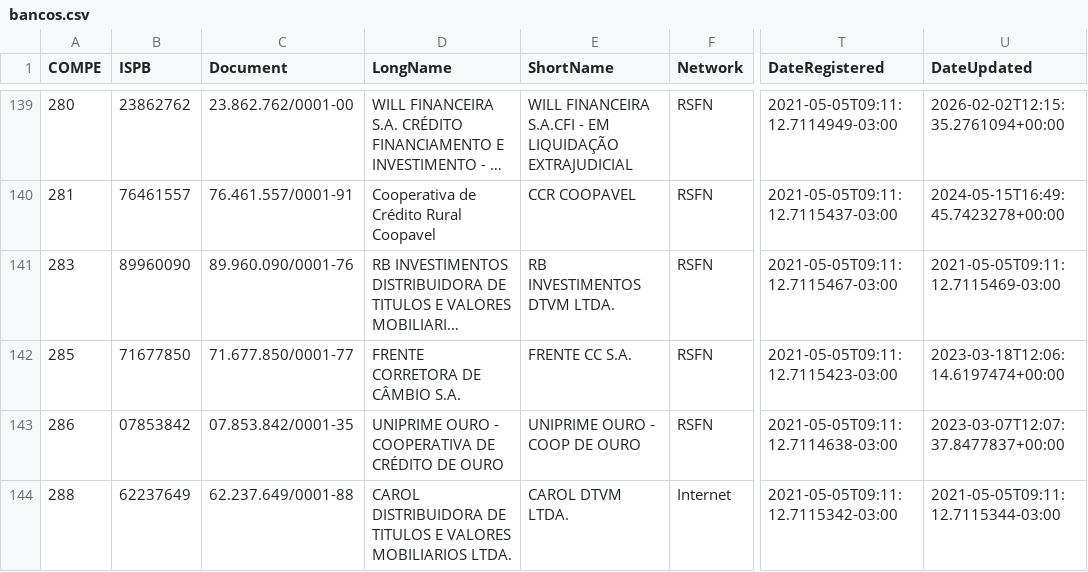
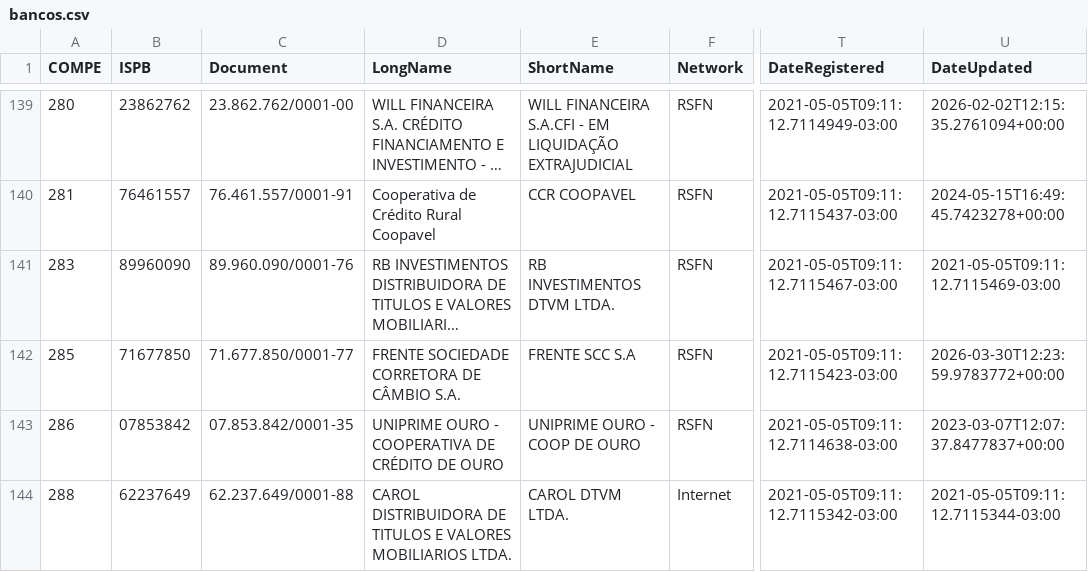
Before and after one commit to guibranco/BancosBrasileiros, a CSV file: data/bancos.csv, drawn as a sheet; only a part is shown, gaps mark what is left out; long unchanged cells end in …; the diff covers the shown part only; the diff names each change by its address in the sheet, - before the commit and + after, or states it on an @@ line.

```diff
--- a/data/bancos.csv
+++ b/data/bancos.csv
-D142 (LongName): FRENTE CORRETORA DE CÂMBIO S.A.
+D142 (LongName): FRENTE SOCIEDADE CORRETORA DE CÂMBIO S.A.
-E142 (ShortName): FRENTE CC S.A.
+E142 (ShortName): FRENTE SCC S.A
-U142 (DateUpdated): 2023-03-18T12:06:14.6197474+00:00
+U142 (DateUpdated): 2026-03-30T12:23:59.9783772+00:00
```
Also changed, not shown: 1 added row and 7 edited cells elsewhere in this file, 5 other files.
